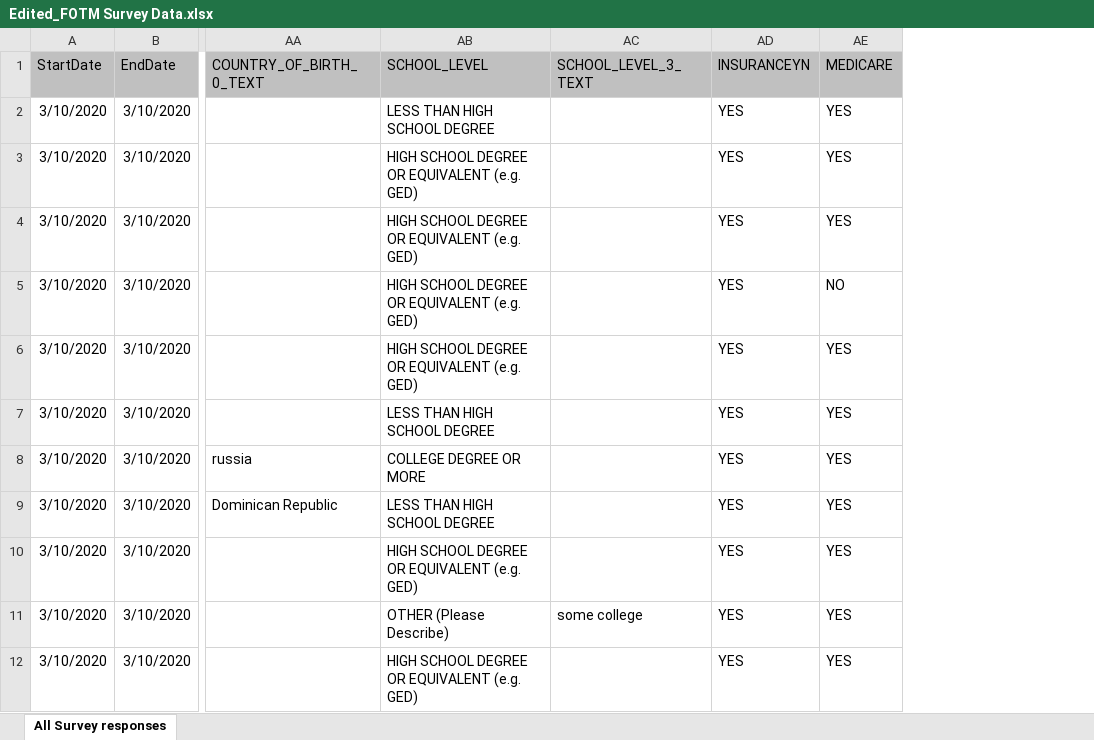
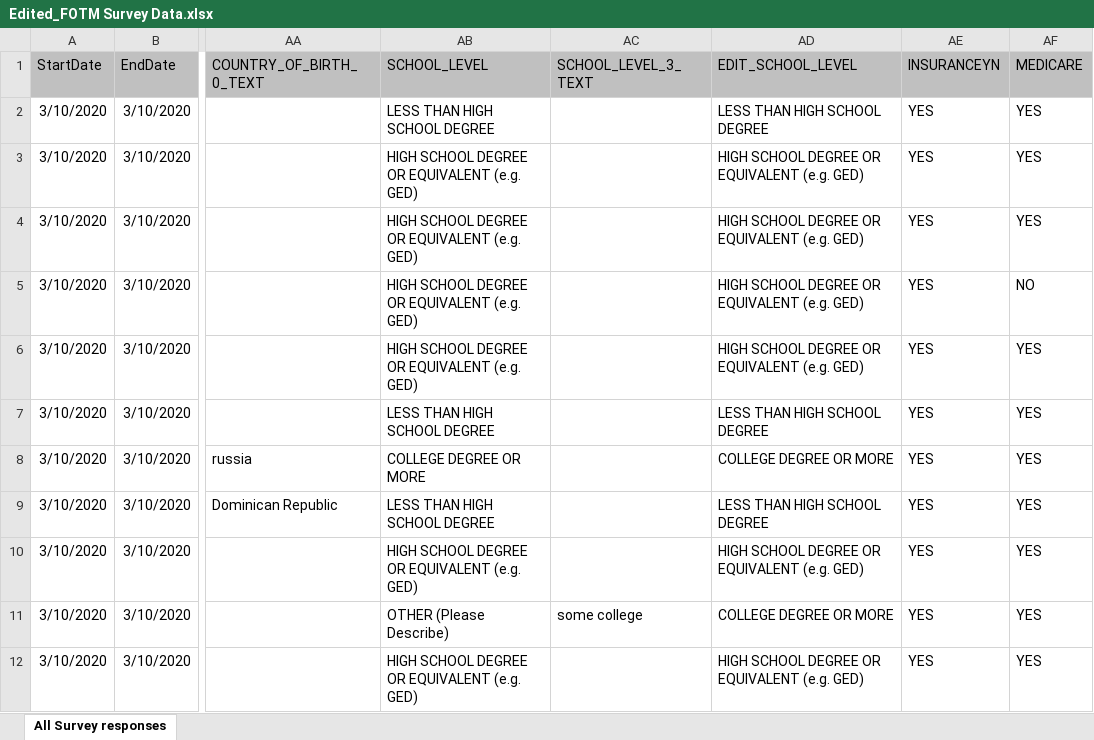
Before and after one commit to sarahrizkyy/group6qac380, an Excel workbook: Edited_FOTM Survey Data.xlsx, sheet All Survey responses, drawn as a sheet; only a part is shown, gaps mark what is left out; values as stored, in another font and other column widths than the file's, no borders; the diff names each change by its address in the sheet, - before the commit and + after, or states it on an @@ line.

```diff
--- a/Edited_FOTM Survey Data.xlsx (sheet All Survey responses)
+++ b/Edited_FOTM Survey Data.xlsx (sheet All Survey responses)
+column AD (EDIT_SCHOOL_LEVEL), rows 2-12: LESS THAN HIGH SCHOOL DEGREE | HIGH SCHOOL DEGREE OR EQUIVALENT (e.g. GED) | HIGH SCHOOL DEGREE OR EQUIVALENT (e.g. GED) | HIGH SCHOOL DEGREE OR EQUIVALENT (e.g. GED) | HIGH SCHOOL DEGREE OR EQUIVALENT (e.g. GED) | LESS THAN HIGH SCHOOL DEGREE | COLLEGE DEGREE OR MORE | LESS THAN HIGH SCHOOL DEGREE | HIGH SCHOOL DEGREE OR EQUIVALENT (e.g. GED) | COLLEGE DEGREE OR MORE | HIGH SCHOOL DEGREE OR EQUIVALENT (e.g. GED)
```
Also changed, not shown: 7 other files.
